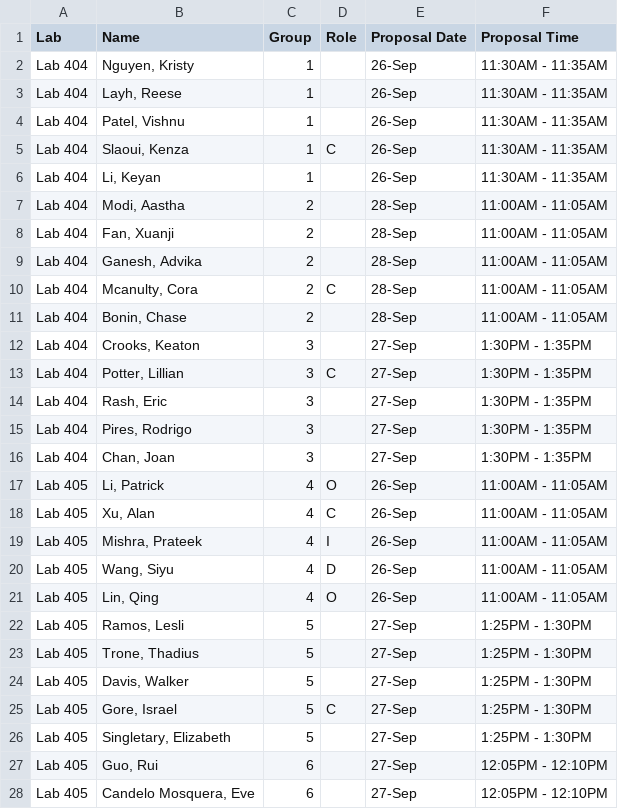
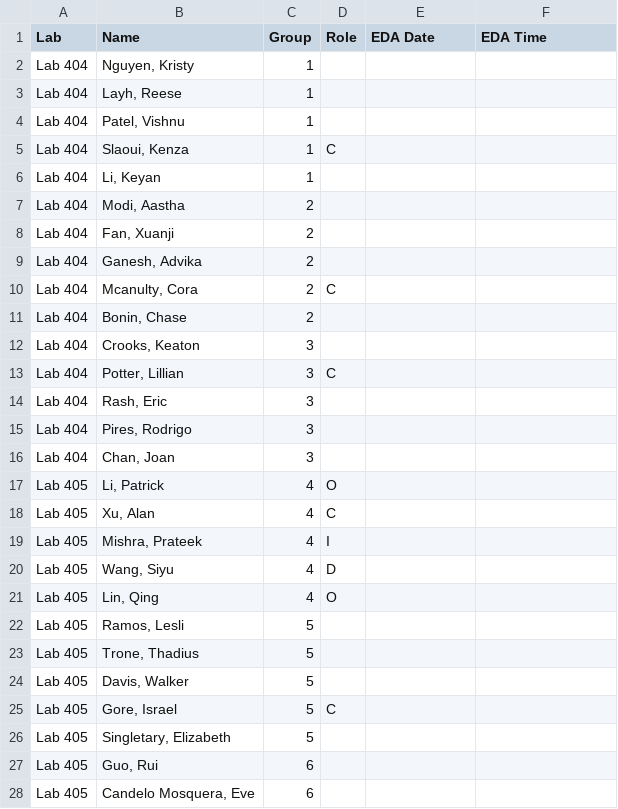
Before and after one commit to SuperMarioGiacomazzo/STOR320_WEBSITE, a CSV file: Group Assignments/STOR320.002 Group Assignments.csv, drawn as a sheet; only a part is shown; the diff covers the shown part only.

```diff
--- a/Group Assignments/STOR320.002 Group Assignments.csv
+++ b/Group Assignments/STOR320.002 Group Assignments.csv
@@ -1,28 +1,28 @@
-Lab,Name,Group,Role,Proposal Date,Proposal Time
-Lab 404,"Nguyen, Kristy",1,,26-Sep,11:30AM - 11:35AM
-Lab 404,"Layh, Reese",1,,26-Sep,11:30AM - 11:35AM
-Lab 404,"Patel, Vishnu",1,,26-Sep,11:30AM - 11:35AM
-Lab 404,"Slaoui, Kenza",1,C,26-Sep,11:30AM - 11:35AM
-Lab 404,"Li, Keyan",1,,26-Sep,11:30AM - 11:35AM
-Lab 404,"Modi, Aastha",2,,28-Sep,11:00AM - 11:05AM
-Lab 404,"Fan, Xuanji",2,,28-Sep,11:00AM - 11:05AM
-Lab 404,"Ganesh, Advika",2,,28-Sep,11:00AM - 11:05AM
-Lab 404,"Mcanulty, Cora",2,C,28-Sep,11:00AM - 11:05AM
-Lab 404,"Bonin, Chase",2,,28-Sep,11:00AM - 11:05AM
-Lab 404,"Crooks, Keaton",3,,27-Sep,1:30PM - 1:35PM
-Lab 404,"Potter, Lillian",3,C,27-Sep,1:30PM - 1:35PM
-Lab 404,"Rash, Eric",3,,27-Sep,1:30PM - 1:35PM
-Lab 404,"Pires, Rodrigo",3,,27-Sep,1:30PM - 1:35PM
-Lab 404,"Chan, Joan",3,,27-Sep,1:30PM - 1:35PM
-Lab 405,"Li, Patrick",4,O,26-Sep,11:00AM - 11:05AM
-Lab 405,"Xu, Alan",4,C,26-Sep,11:00AM - 11:05AM
-Lab 405,"Mishra, Prateek",4,I,26-Sep,11:00AM - 11:05AM
-Lab 405,"Wang, Siyu",4,D,26-Sep,11:00AM - 11:05AM
-Lab 405,"Lin, Qing",4,O,26-Sep,11:00AM - 11:05AM
-Lab 405,"Ramos, Lesli",5,,27-Sep,1:25PM - 1:30PM
-Lab 405,"Trone, Thadius",5,,27-Sep,1:25PM - 1:30PM
-Lab 405,"Davis, Walker",5,,27-Sep,1:25PM - 1:30PM
-Lab 405,"Gore, Israel",5,C,27-Sep,1:25PM - 1:30PM
-Lab 405,"Singletary, Elizabeth",5,,27-Sep,1:25PM - 1:30PM
-Lab 405,"Guo, Rui",6,,27-Sep,12:05PM - 12:10PM
-Lab 405,"Candelo Mosquera, Eve",6,,27-Sep,12:05PM - 12:10PM
+Lab,Name,Group,Role,EDA Date,EDA Time
+Lab 404,"Nguyen, Kristy",1,,,
+Lab 404,"Layh, Reese",1,,,
+Lab 404,"Patel, Vishnu",1,,,
+Lab 404,"Slaoui, Kenza",1,C,,
+Lab 404,"Li, Keyan",1,,,
+Lab 404,"Modi, Aastha",2,,,
+Lab 404,"Fan, Xuanji",2,,,
+Lab 404,"Ganesh, Advika",2,,,
+Lab 404,"Mcanulty, Cora",2,C,,
+Lab 404,"Bonin, Chase",2,,,
+Lab 404,"Crooks, Keaton",3,,,
+Lab 404,"Potter, Lillian",3,C,,
+Lab 404,"Rash, Eric",3,,,
+Lab 404,"Pires, Rodrigo",3,,,
+Lab 404,"Chan, Joan",3,,,
+Lab 405,"Li, Patrick",4,O,,
+Lab 405,"Xu, Alan",4,C,,
+Lab 405,"Mishra, Prateek",4,I,,
+Lab 405,"Wang, Siyu",4,D,,
+Lab 405,"Lin, Qing",4,O,,
+Lab 405,"Ramos, Lesli",5,,,
+Lab 405,"Trone, Thadius",5,,,
+Lab 405,"Davis, Walker",5,,,
+Lab 405,"Gore, Israel",5,C,,
+Lab 405,"Singletary, Elizabeth",5,,,
+Lab 405,"Guo, Rui",6,,,
+Lab 405,"Candelo Mosquera, Eve",6,,,
```
Also changed, not shown: 80 edited cells elsewhere in this file, 3 other files.
